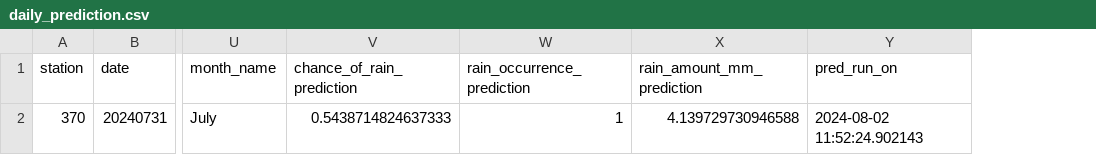
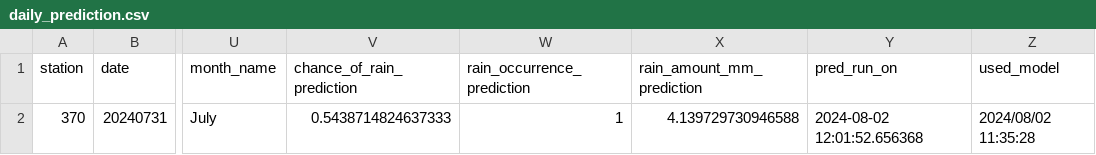
Before and after one commit to volkangumuskaya/rainfall_prediction_app, a CSV file: files/daily_prediction.csv, drawn as a sheet; only a part is shown, gaps mark what is left out; the diff names each change by its address in the sheet, - before the commit and + after, or states it on an @@ line.

```diff
--- a/files/daily_prediction.csv
+++ b/files/daily_prediction.csv
+column Z (used_model), row 2: 2024/08/02 11:35:28
-Y2 (pred_run_on): 2024-08-02 11:52:24.902143
+Y2 (pred_run_on): 2024-08-02 12:01:52.656368
```
